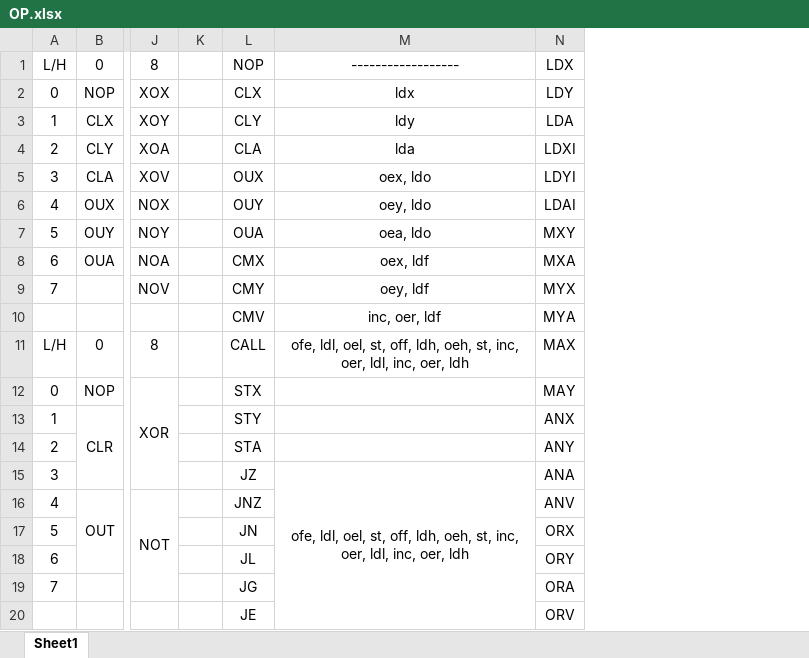
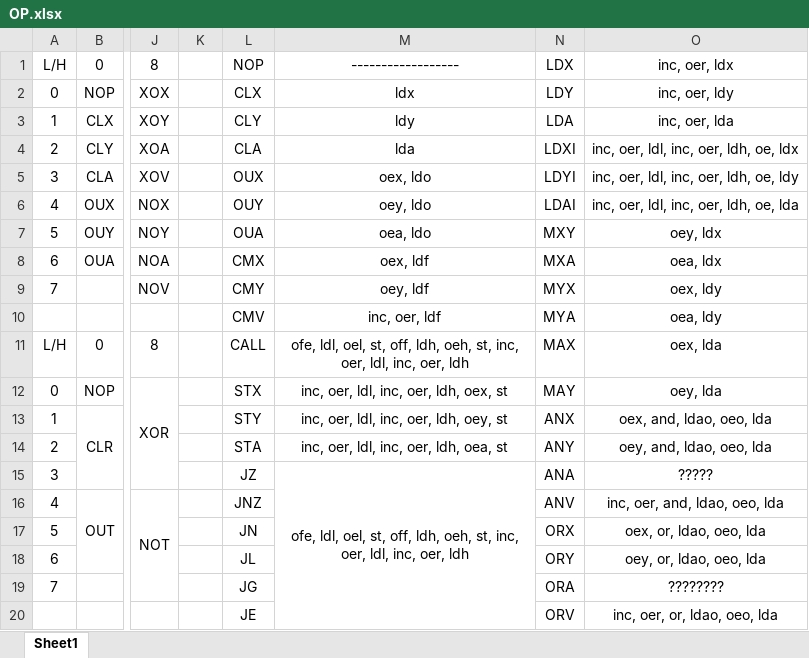
Before and after one commit to Havcaaren/6502, an Excel workbook: OP.xlsx, sheet Sheet1, drawn as a sheet; only a part is shown, gaps mark what is left out; values as stored, in another font and other column widths than the file's, no borders; the diff covers the shown part only; the diff names each change by its address in the sheet, - before the commit and + after, or states it on an @@ line.

```diff
--- a/OP.xlsx (sheet Sheet1)
+++ b/OP.xlsx (sheet Sheet1)
+column O, rows 1-20: inc, oer, ldx | inc, oer, ldy | inc, oer, lda | inc, oer, ldl, inc, oer, ldh, oe, ldx | inc, oer, ldl, inc, oer, ldh, oe, ldy | inc, oer, ldl, inc, oer, ldh, oe, lda | oey, ldx | oea, ldx | oex, ldy | oea, ldy | oex, lda | oey, lda | oex, and, ldao, oeo, lda | oey, and, ldao, oeo, lda | ????? | inc, oer, and, ldao, oeo, lda | oex, or, ldao, oeo, lda | oey, or, ldao, oeo, lda | ???????? | inc, oer, or, ldao, oeo, lda
-M12: (empty)
+M12: inc, oer, ldl, inc, oer, ldh, oex, st
-M13: (empty)
+M13: inc, oer, ldl, inc, oer, ldh, oey, st
-M14: (empty)
+M14: inc, oer, ldl, inc, oer, ldh, oea, st
```
Also changed, not shown: 2 added rows, 2 removed rows, 12 edited cells and merged cells elsewhere in this sheet.
